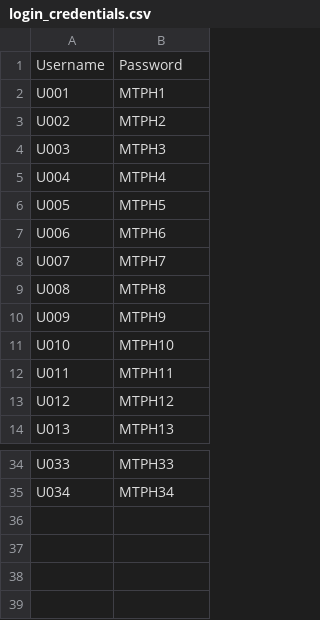
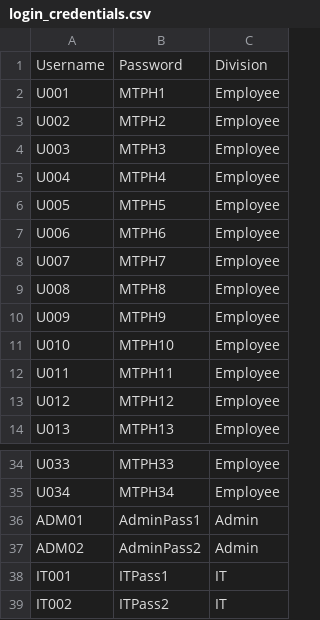
Before and after one commit to lmreineer/OOP-Group-4, a CSV file: src/main/resources/data/login_credentials.csv, drawn as a sheet; only a part is shown, gaps mark what is left out; the diff names each change by its address in the sheet, - before the commit and + after, or states it on an @@ line.

Commit message:
feat: implement user type selection for role-based login

```diff
--- a/src/main/resources/data/login_credentials.csv
+++ b/src/main/resources/data/login_credentials.csv
+column C, rows 1-14: Division | Employee | Employee | Employee | Employee | Employee | Employee | Employee | Employee | Employee | Employee | Employee | Employee | Employee; rows 34-35: Employee | Employee
+row 36: ADM01 | AdminPass1 | Admin
+row 37: ADM02 | AdminPass2 | Admin
+row 38: IT001 | ITPass1 | IT
+row 39: IT002 | ITPass2 | IT
```
Also changed, not shown: 2 other files.
